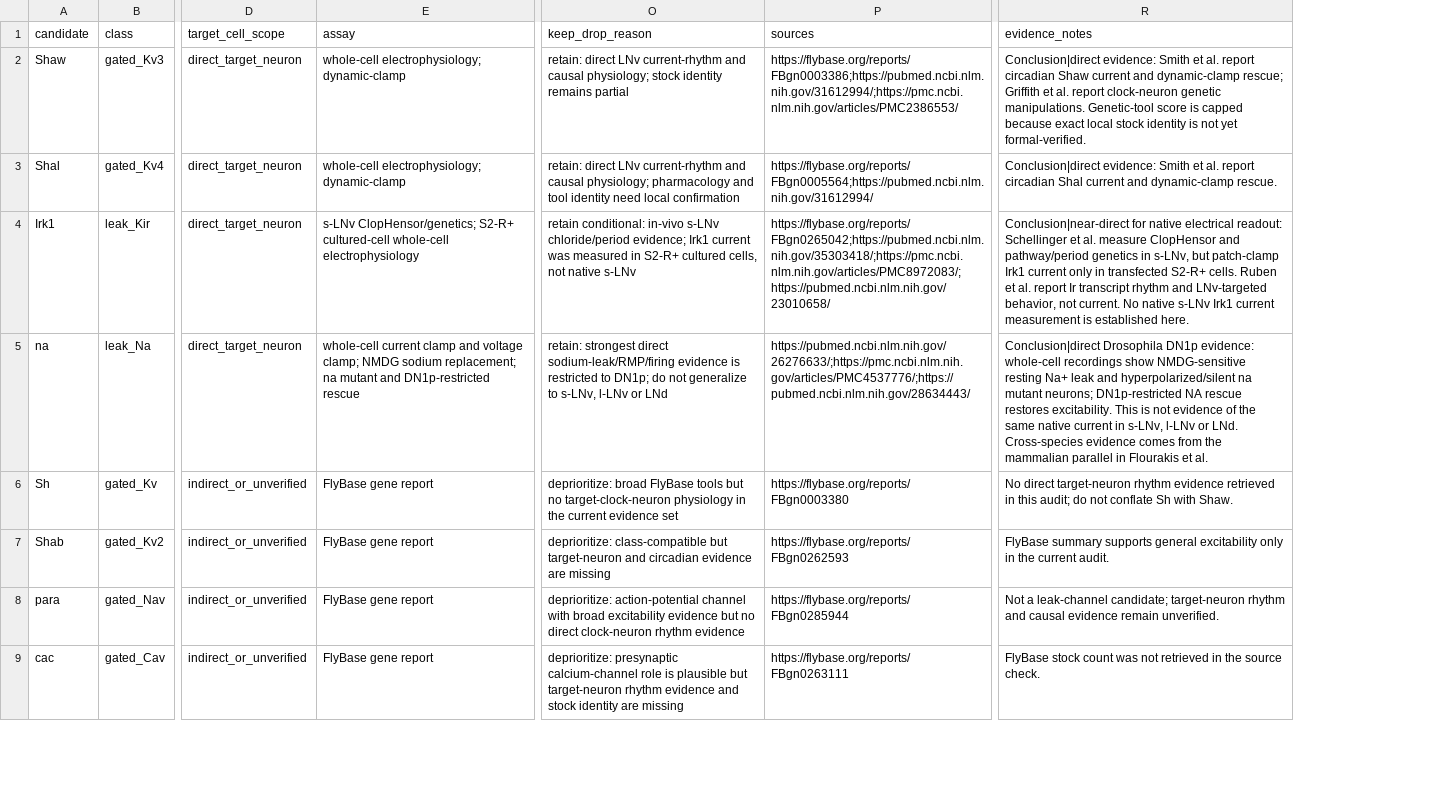
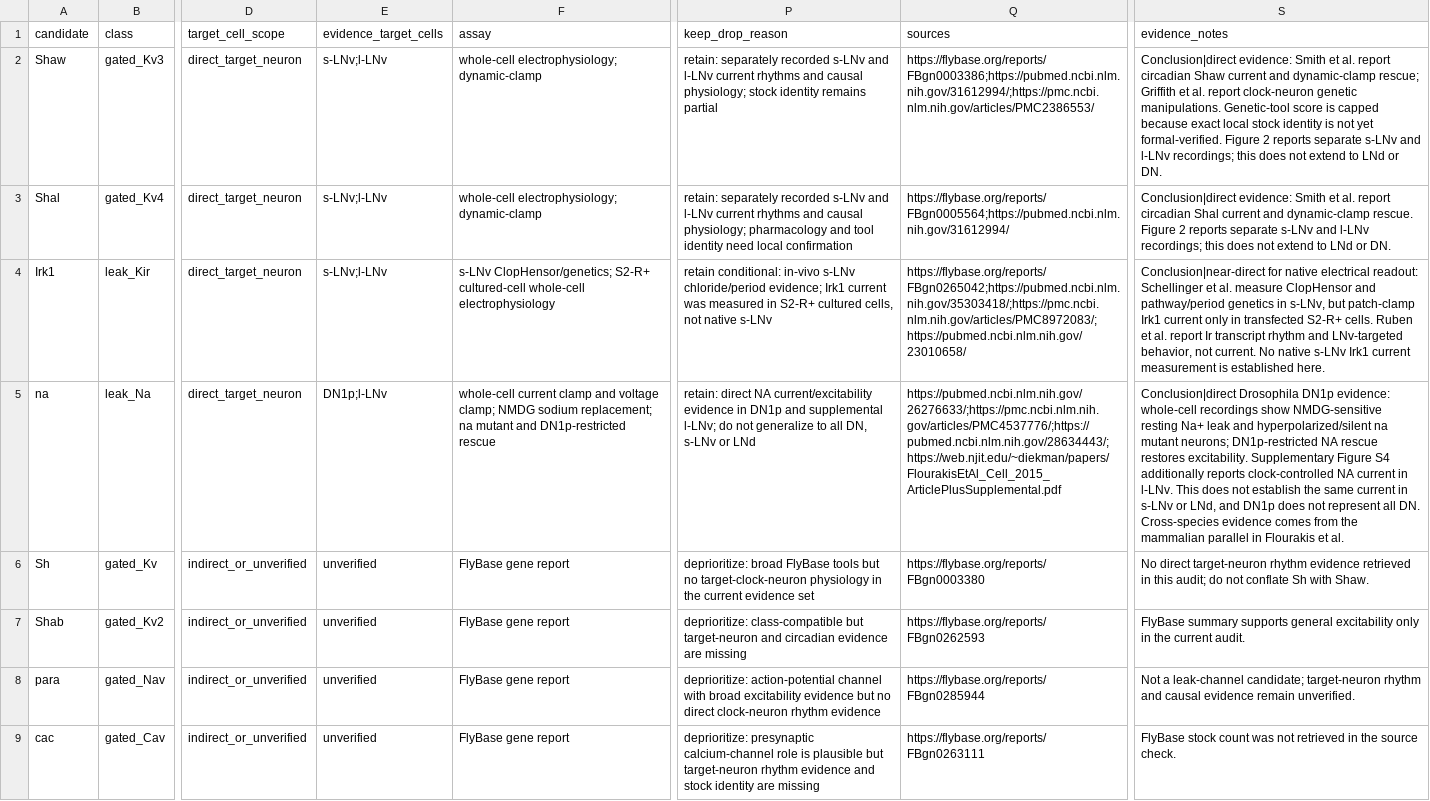
Before and after one commit to Laughter-hhh/drosophila-circadian-research, a CSV file: validation/public-data/candidate-evidence-real.csv, drawn as a sheet; only a part is shown, gaps mark what is left out; addresses are those after the commit; the diff names each change by its address in the sheet, - before the commit and + after, or states it on an @@ line.

```diff
--- a/validation/public-data/candidate-evidence-real.csv
+++ b/validation/public-data/candidate-evidence-real.csv
+column E (evidence_target_cells), rows 2-9: s-LNv;l-LNv | s-LNv;l-LNv | s-LNv;l-LNv | DN1p;l-LNv | unverified | unverified | unverified | unverified
-P2 (keep_drop_reason): retain: direct LNv current-rhythm and causal…
+P2 (keep_drop_reason): retain: separately recorded s-LNv and l-LNv current rhythms and causal…
-S2 (evidence_notes): …yet formal-verified.
+S2 (evidence_notes): …yet formal-verified. Figure 2 reports separate s-LNv and l-LNv recordings; this does not extend to LNd or DN.
-P3 (keep_drop_reason): retain: direct LNv current-rhythm and causal…
+P3 (keep_drop_reason): retain: separately recorded s-LNv and l-LNv current rhythms and causal…
-S3 (evidence_notes): …dynamic-clamp rescue.
+S3 (evidence_notes): …dynamic-clamp rescue. Figure 2 reports separate s-LNv and l-LNv recordings; this does not extend to LNd or DN.
-P5 (keep_drop_reason): retain: strongest direct sodium-leak/RMP/firing evidence is restricted to DN1p; do not generalize to s-LNv, l-LNv or LNd
+P5 (keep_drop_reason): retain: direct NA current/excitability evidence in DN1p and supplemental l-LNv; do not generalize to all DN, s-LNv or LNd
-Q5 (sources): https://pubmed.ncbi.nlm.nih.gov/26276633/;https://pmc.ncbi.nlm.nih.gov/articles/PMC4537776/;https://pubmed.ncbi.nlm.nih.gov/28634443/
+Q5 (sources): https://pubmed.ncbi.nlm.nih.gov/26276633/;https://pmc.ncbi.nlm.nih.gov/articles/PMC4537776/;https://pubmed.ncbi.nlm.nih.gov/28634443/;https://web.njit.edu/~diekman/papers/FlourakisEtAl_Cell_2015_ArticlePlusSupplemental.pdf
-S5 (evidence_notes): …restores excitability. This is not evidence of the same native current in s-LNv, l-LNv or LNd. Cross-species evidence…
+S5 (evidence_notes): …restores excitability. Supplementary Figure S4 additionally reports clock-controlled NA current in l-LNv. This does not establish the same current in s-LNv or LNd, and DN1p does not represent all DN. Cross-species evidence…
```
Also changed, not shown: validation/public-data/GSE157504_candidate_evidence_handoff.csv, validation/public-data/GSE157504_candidate_evidence_score_diagnostic.csv, 34 other files.
